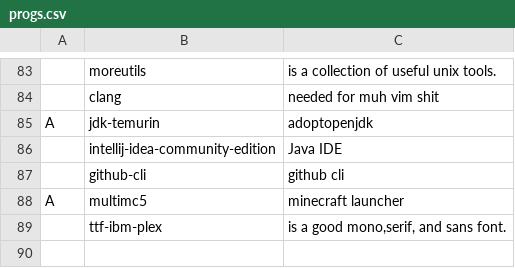
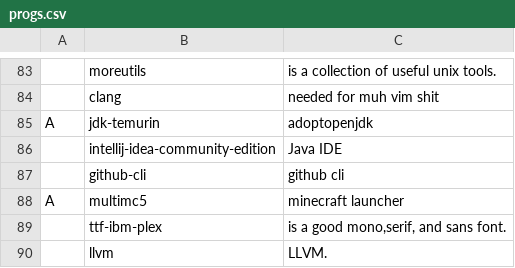
Before and after one commit to elwolf6/LARBS, a CSV file: progs.csv, drawn as a sheet; only a part is shown, gaps mark what is left out; the diff names each change by its address in the sheet, - before the commit and + after, or states it on an @@ line.

Commit message:
llvm

```diff
--- a/progs.csv
+++ b/progs.csv
+row 90:  | llvm | LLVM.
```
